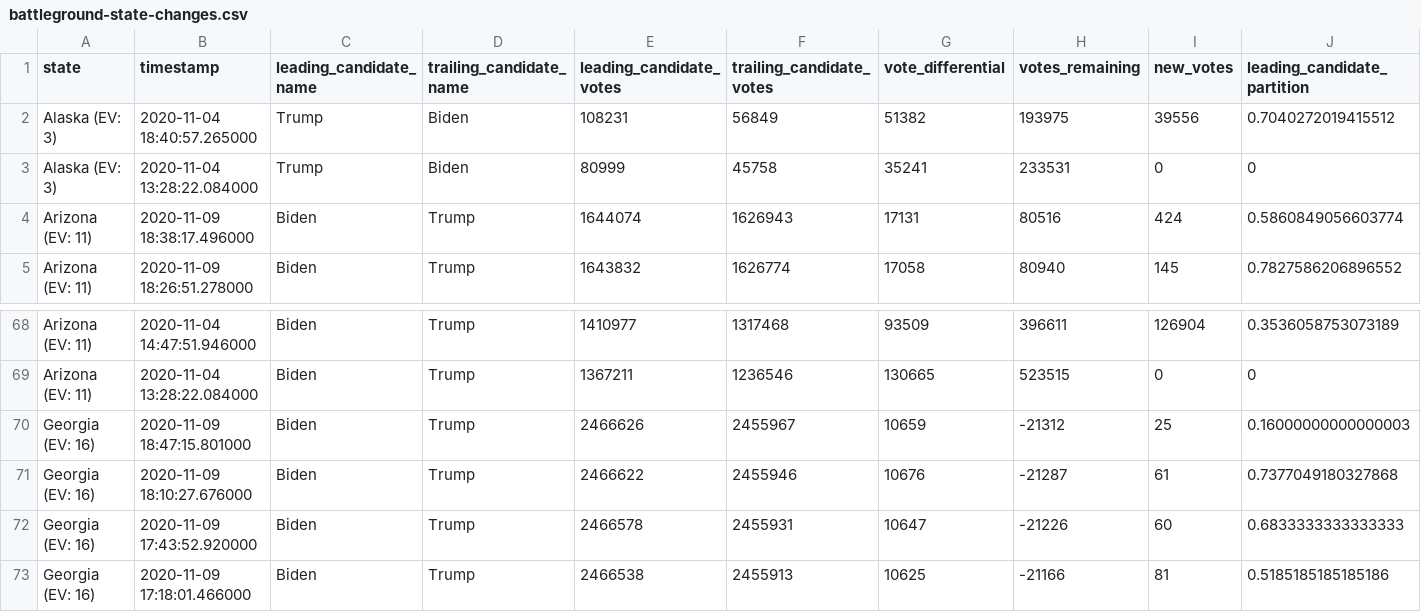
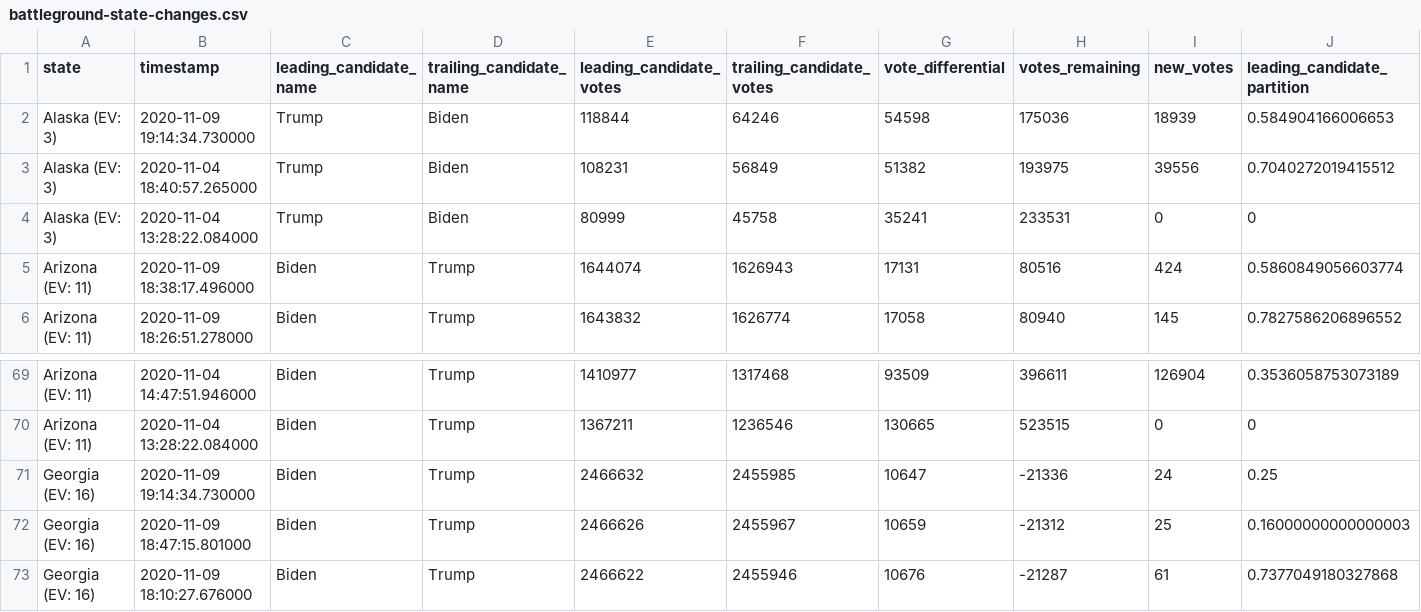
Before and after one commit to DanSimon/nyt-2020-election-scraper, a CSV file: battleground-state-changes.csv, drawn as a sheet; only a part is shown, gaps mark what is left out; the shorter side is filled out with more unchanged rows; rows hold the shown columns only; the diff names each change by its address in the sheet, - before the commit and + after, or states it on an @@ line.

```diff
--- a/battleground-state-changes.csv
+++ b/battleground-state-changes.csv
+row 2: Alaska (EV: 3) | 2020-11-09 19:14:34.730000 | Trump | Biden | 118844 | 64246 | 54598 | 175036 | 18939 | 0.584904166006653
+row 71: Georgia (EV: 16) | 2020-11-09 19:14:34.730000 | Biden | Trump | 2466632 | 2455985 | 10647 | -21336 | 24 | 0.25
```
Also changed, not shown: 4 other files.
